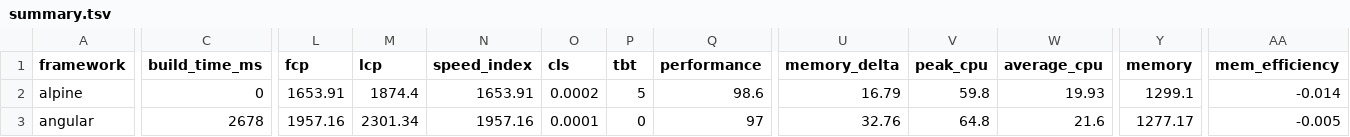
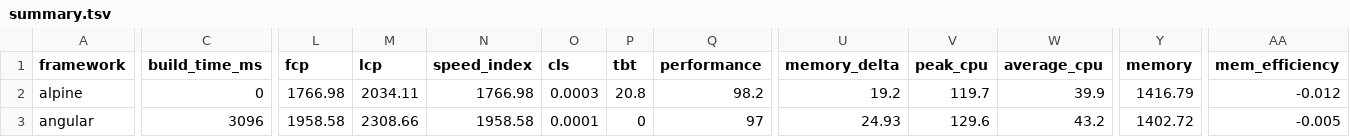
Before and after one commit to lissy93/framework-benchmarks, a TSV file: summary/summary.tsv, drawn as a sheet; only a part is shown, gaps mark what is left out; the diff covers the shown part only; the diff names each change by its address in the sheet, - before the commit and + after, or states it on an @@ line.

```diff
--- a/summary/summary.tsv
+++ b/summary/summary.tsv
-L2 (fcp): 1653.91
+L2 (fcp): 1766.98
-M2 (lcp): 1874.4
+M2 (lcp): 2034.11
-N2 (speed_index): 1653.91
+N2 (speed_index): 1766.98
-O2 (cls): 0.0002
+O2 (cls): 0.0003
-P2 (tbt): 5
+P2 (tbt): 20.8
-Q2 (performance): 98.6
+Q2 (performance): 98.2
-U2 (memory_delta): 16.79
+U2 (memory_delta): 19.2
-V2 (peak_cpu): 59.8
+V2 (peak_cpu): 119.7
-W2 (average_cpu): 19.93
+W2 (average_cpu): 39.9
-Y2 (memory): 1299.1
+Y2 (memory): 1416.79
-AA2 (mem_efficiency): -0.014
+AA2 (mem_efficiency): -0.012
-C3 (build_time_ms): 2678
+C3 (build_time_ms): 3096
-L3 (fcp): 1957.16
+L3 (fcp): 1958.58
-M3 (lcp): 2301.34
+M3 (lcp): 2308.66
-N3 (speed_index): 1957.16
+N3 (speed_index): 1958.58
-U3 (memory_delta): 32.76
+U3 (memory_delta): 24.93
-V3 (peak_cpu): 64.8
+V3 (peak_cpu): 129.6
-W3 (average_cpu): 21.6
+W3 (average_cpu): 43.2
-Y3 (memory): 1277.17
+Y3 (memory): 1402.72
```
Also changed, not shown: 173 edited cells elsewhere in this file, 25 other files.
